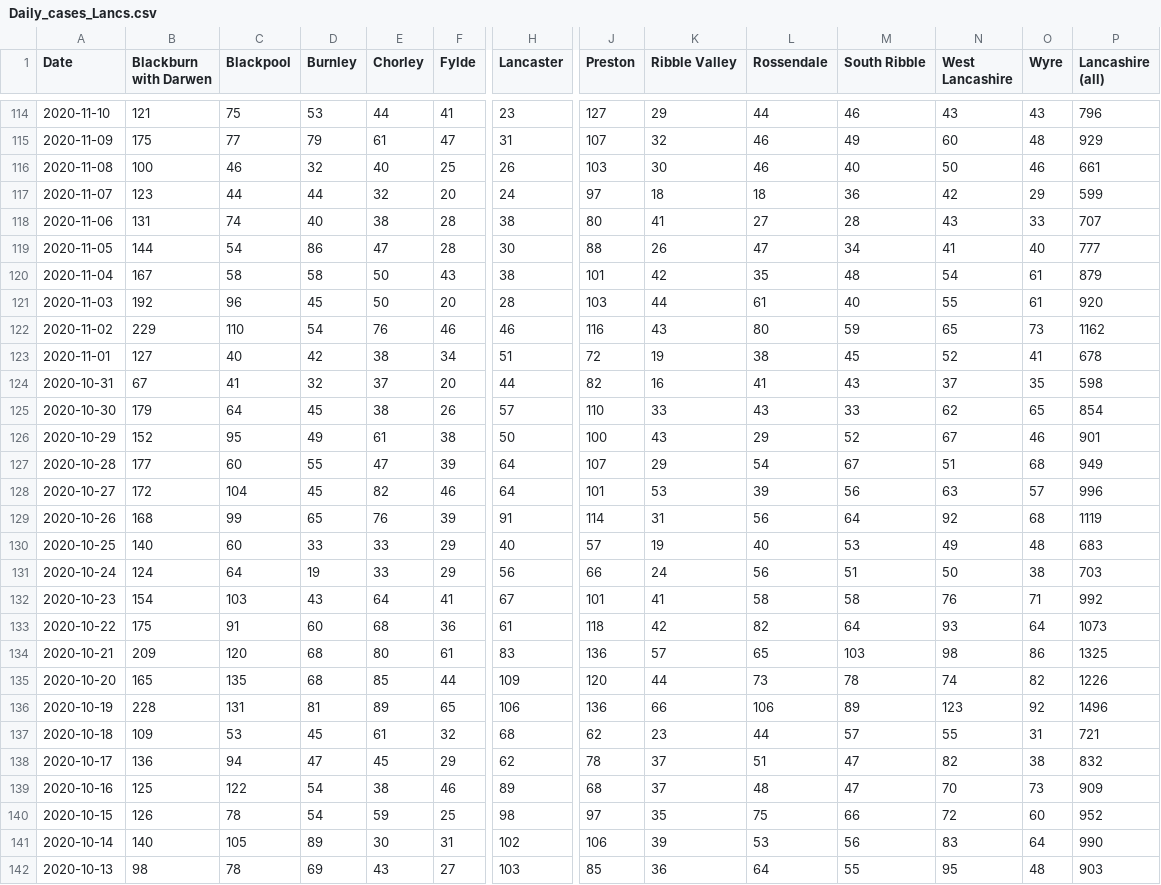
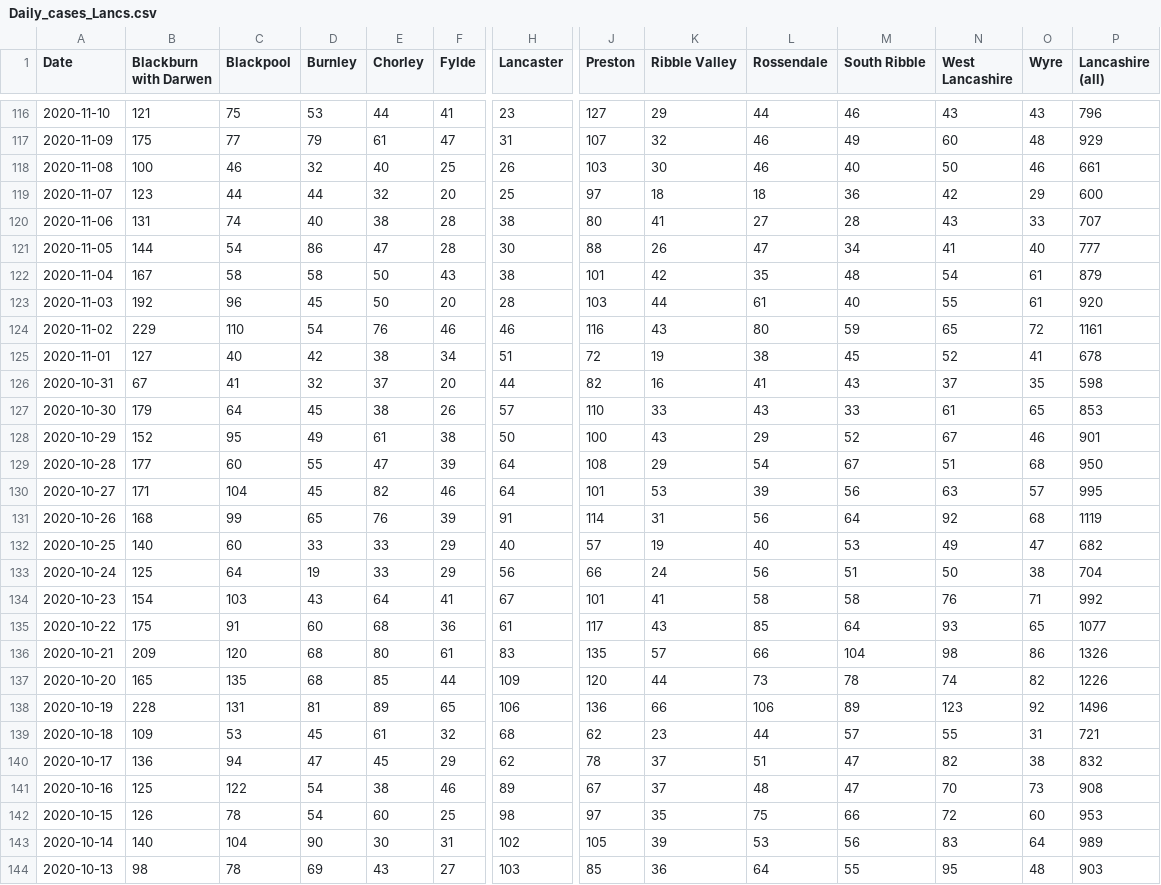
Before and after one commit to paumber/covid-data, a CSV file: Daily_cases_Lancs.csv, drawn as a sheet; only a part is shown, gaps mark what is left out; addresses are those after the commit; the diff covers the shown part only; the diff names each change by its address in the sheet, - before the commit and + after, or states it on an @@ line.

```diff
--- a/Daily_cases_Lancs.csv
+++ b/Daily_cases_Lancs.csv
-H119 (Lancaster): 24
+H119 (Lancaster): 25
-P119 (Lancashire (all)): 599
+P119 (Lancashire (all)): 600
-O124 (Wyre): 73
+O124 (Wyre): 72
-P124 (Lancashire (all)): 1162
+P124 (Lancashire (all)): 1161
-N127 (West Lancashire): 62
+N127 (West Lancashire): 61
-P127 (Lancashire (all)): 854
+P127 (Lancashire (all)): 853
-J129 (Preston): 107
+J129 (Preston): 108
-P129 (Lancashire (all)): 949
+P129 (Lancashire (all)): 950
-B130 (Blackburn with Darwen): 172
+B130 (Blackburn with Darwen): 171
-P130 (Lancashire (all)): 996
+P130 (Lancashire (all)): 995
-O132 (Wyre): 48
+O132 (Wyre): 47
-P132 (Lancashire (all)): 683
+P132 (Lancashire (all)): 682
-B133 (Blackburn with Darwen): 124
+B133 (Blackburn with Darwen): 125
-P133 (Lancashire (all)): 703
+P133 (Lancashire (all)): 704
-J135 (Preston): 118
+J135 (Preston): 117
-K135 (Ribble Valley): 42
+K135 (Ribble Valley): 43
-L135 (Rossendale): 82
+L135 (Rossendale): 85
-O135 (Wyre): 64
+O135 (Wyre): 65
-P135 (Lancashire (all)): 1073
+P135 (Lancashire (all)): 1077
-J136 (Preston): 136
+J136 (Preston): 135
-L136 (Rossendale): 65
+L136 (Rossendale): 66
-M136 (South Ribble): 103
+M136 (South Ribble): 104
-P136 (Lancashire (all)): 1325
+P136 (Lancashire (all)): 1326
-J141 (Preston): 68
+J141 (Preston): 67
-P141 (Lancashire (all)): 909
+P141 (Lancashire (all)): 908
-E142 (Chorley): 59
+E142 (Chorley): 60
-P142 (Lancashire (all)): 952
+P142 (Lancashire (all)): 953
-C143 (Blackpool): 105
+C143 (Blackpool): 104
-D143 (Burnley): 89
+D143 (Burnley): 90
-J143 (Preston): 106
+J143 (Preston): 105
-P143 (Lancashire (all)): 990
+P143 (Lancashire (all)): 989
```
Also changed, not shown: 2 added rows and 102 edited cells elsewhere in this file.
